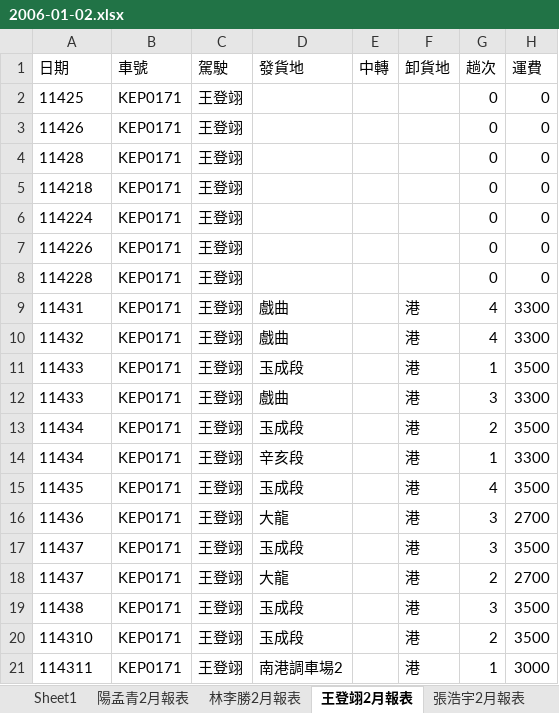
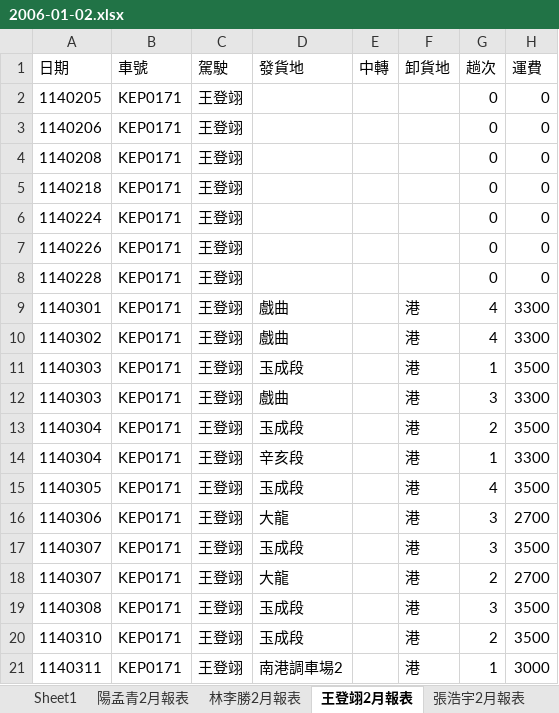
Before and after one commit to JustinDuDuDuDu29/weilun_BE, an Excel workbook: excel/2006-01-02.xlsx, sheet 王登翊2月報表, drawn as a sheet; only a part is shown; values as stored, in another font and other column widths than the file's, no borders; the diff names each change by its address in the sheet, - before the commit and + after, or states it on an @@ line.

```diff
--- a/excel/2006-01-02.xlsx (sheet 王登翊2月報表)
+++ b/excel/2006-01-02.xlsx (sheet 王登翊2月報表)
-A2 (日期): 11425
+A2 (日期): 1140205
-A3 (日期): 11426
+A3 (日期): 1140206
-A4 (日期): 11428
+A4 (日期): 1140208
-A5 (日期): 114218
+A5 (日期): 1140218
-A6 (日期): 114224
+A6 (日期): 1140224
-A7 (日期): 114226
+A7 (日期): 1140226
-A8 (日期): 114228
+A8 (日期): 1140228
-A9 (日期): 11431
+A9 (日期): 1140301
-A10 (日期): 11432
+A10 (日期): 1140302
-A11:A12 (日期): 11433
+A11:A12 (日期): 1140303
-A13:A14 (日期): 11434
+A13:A14 (日期): 1140304
-A15 (日期): 11435
+A15 (日期): 1140305
-A16 (日期): 11436
+A16 (日期): 1140306
-A17:A18 (日期): 11437
+A17:A18 (日期): 1140307
-A19 (日期): 11438
+A19 (日期): 1140308
-A20 (日期): 114310
+A20 (日期): 1140310
-A21 (日期): 114311
+A21 (日期): 1140311
```
Also changed, not shown: sheet 張浩宇2月報表, sheet 陽孟青2月報表, sheet 林李勝2月報表, sheet 張國祥2月報表, sheet 詹智勝3月報表, sheet 林長億2月報表, 1 other file.
